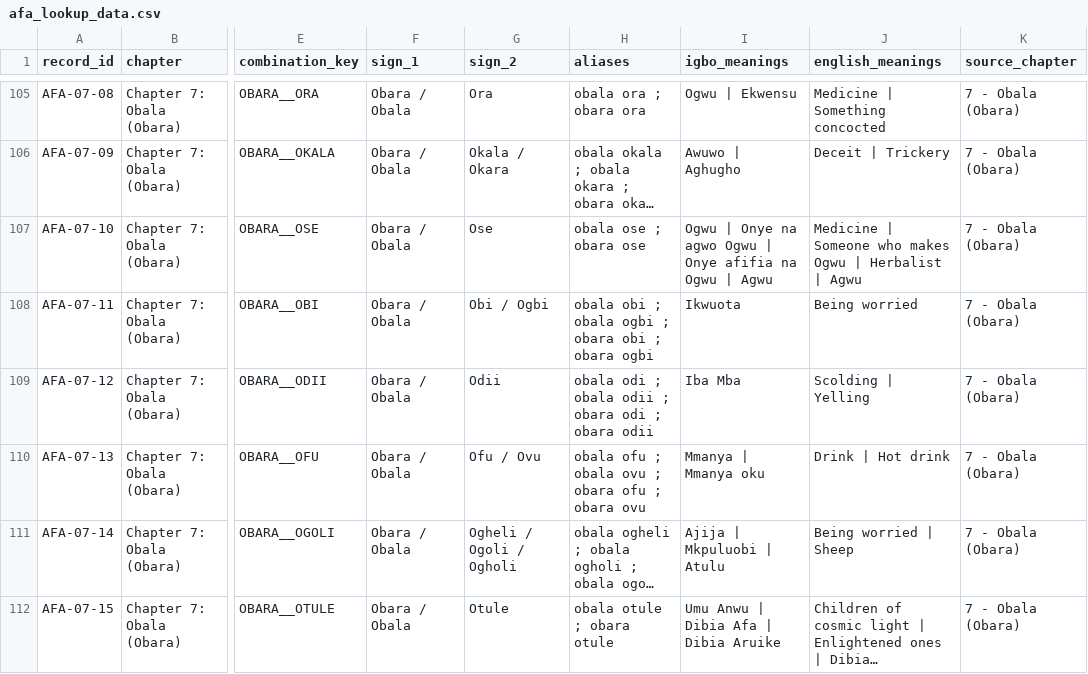
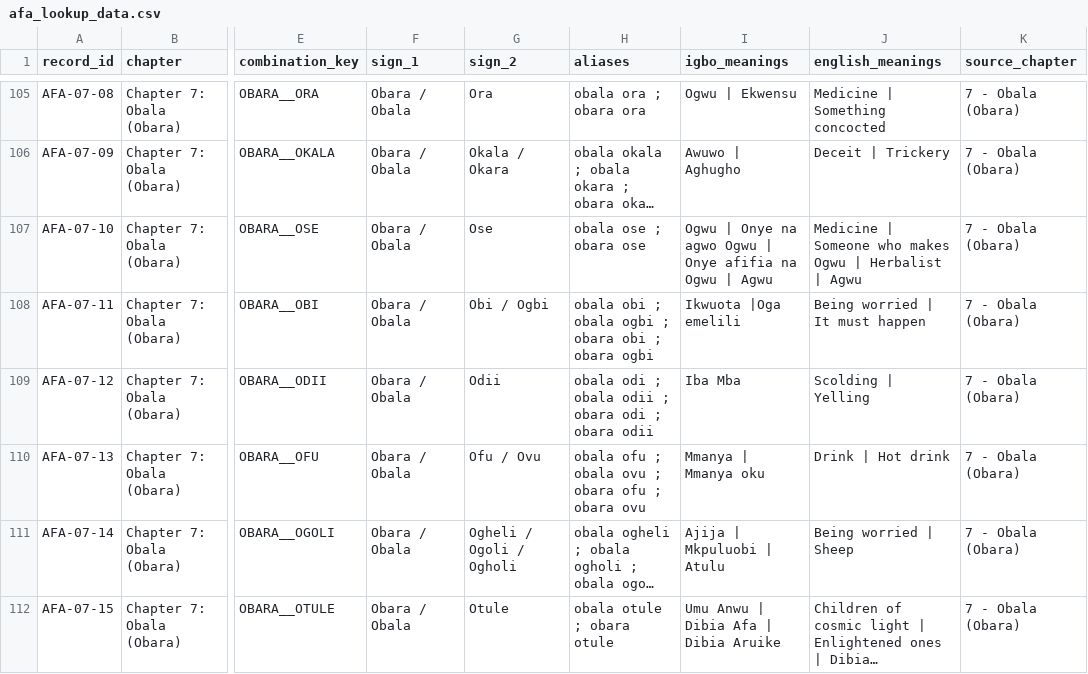
Before and after one commit to chuksmomoh2003/dibia_afa, a CSV file: afa_lookup_data.csv, drawn as a sheet; only a part is shown, gaps mark what is left out; long unchanged cells end in …; the diff covers the shown part only; the diff names each change by its address in the sheet, - before the commit and + after, or states it on an @@ line.

```diff
--- a/afa_lookup_data.csv
+++ b/afa_lookup_data.csv
-I108 (igbo_meanings): Ikwuota
+I108 (igbo_meanings): Ikwuota |Oga emelili
-J108 (english_meanings): Being worried
+J108 (english_meanings): Being worried | It must happen
```
Also changed, not shown: 37 edited cells elsewhere in this file.
